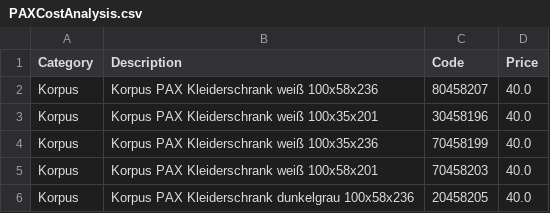
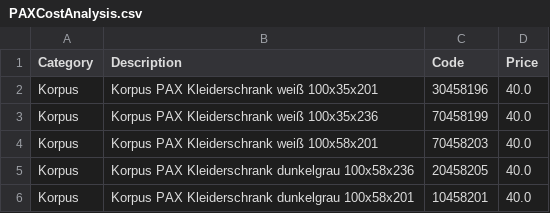
Before and after one commit to mustafaselimkocak/engineer_craftsman, a CSV file: docs/PAXCostAnalysis.csv, drawn as a sheet; only a part is shown; the shorter side is filled out with more unchanged rows.

Commit message:
Delete PAX article 80458207

```diff
--- a/docs/PAXCostAnalysis.csv
+++ b/docs/PAXCostAnalysis.csv
@@ -1,3 +1,2 @@
 Category,Description,Code,Price
-Korpus,Korpus PAX Kleiderschrank weiß 100x58x236,80458207,40.0
 Korpus,Korpus PAX Kleiderschrank weiß 100x35x201,30458196,40.0
```
